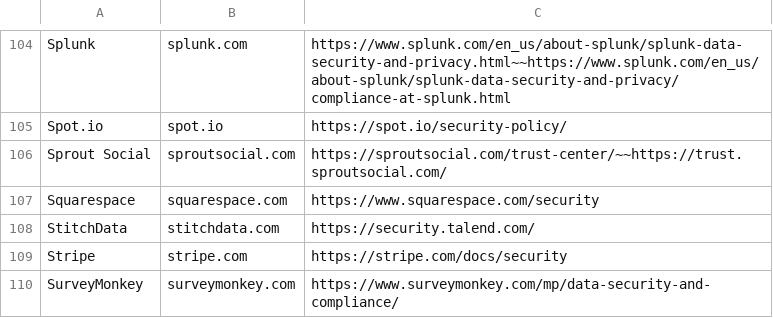
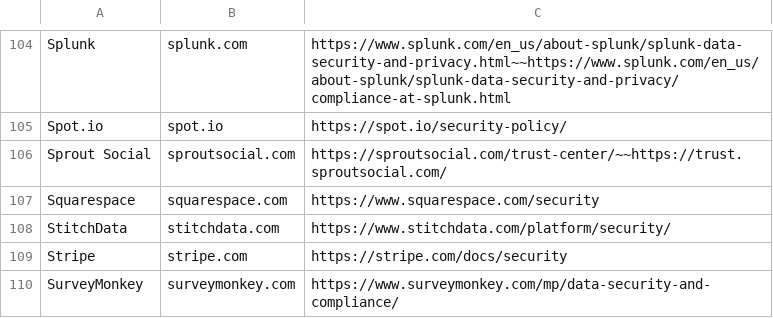
Before and after one commit to ThreatNGSecurity/Compliance-and-Trust, a CSV file: Compliance and Trust.csv, drawn as a sheet; only a part is shown, gaps mark what is left out.

Commit message:
Update Compliance and Trust.csv

```diff
--- a/Compliance and Trust.csv
+++ b/Compliance and Trust.csv
@@ -107,3 +107,3 @@ Sprout Social,sproutsocial.com,https://sproutsocial.com/trust-center/~~https://t
 Squarespace,squarespace.com,https://www.squarespace.com/security
-StitchData,stitchdata.com,https://security.talend.com/
+StitchData,stitchdata.com,https://www.stitchdata.com/platform/security/
 Stripe,stripe.com,https://stripe.com/docs/security
```
